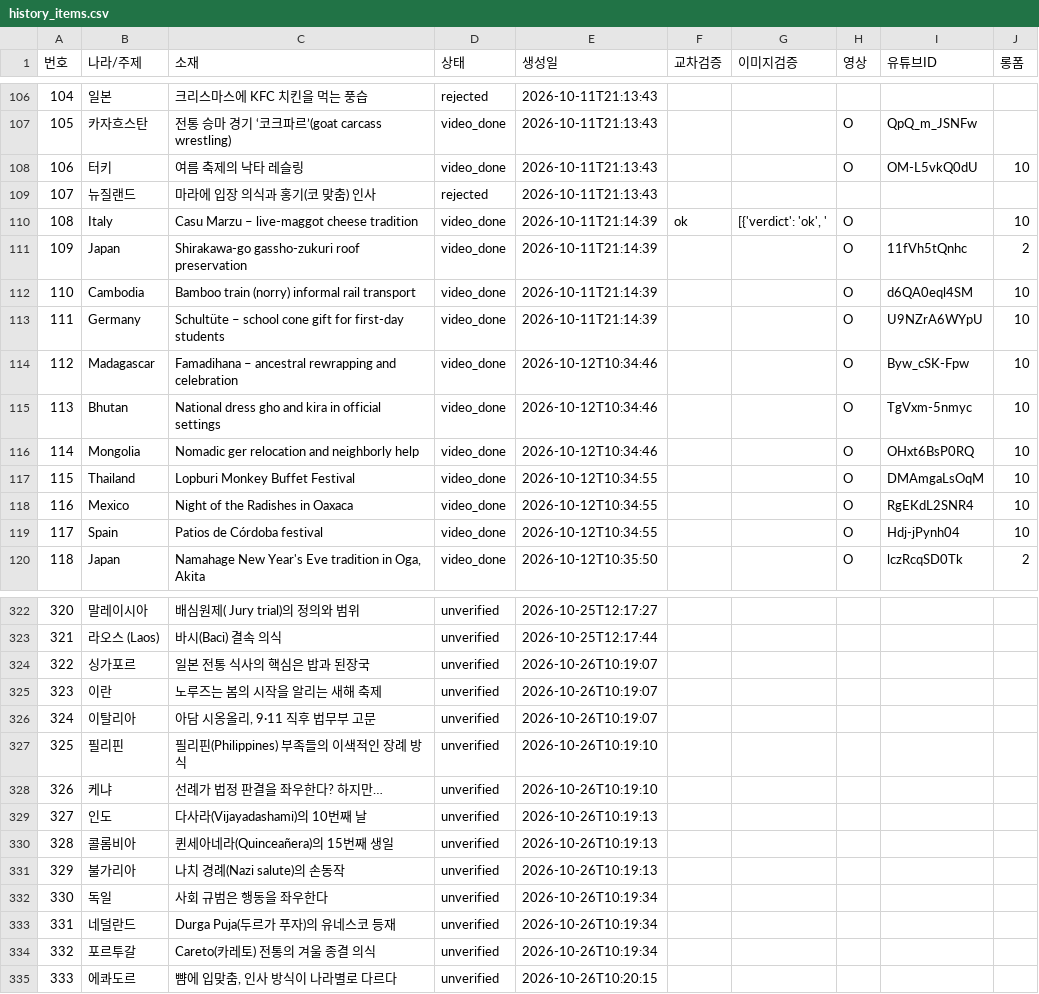
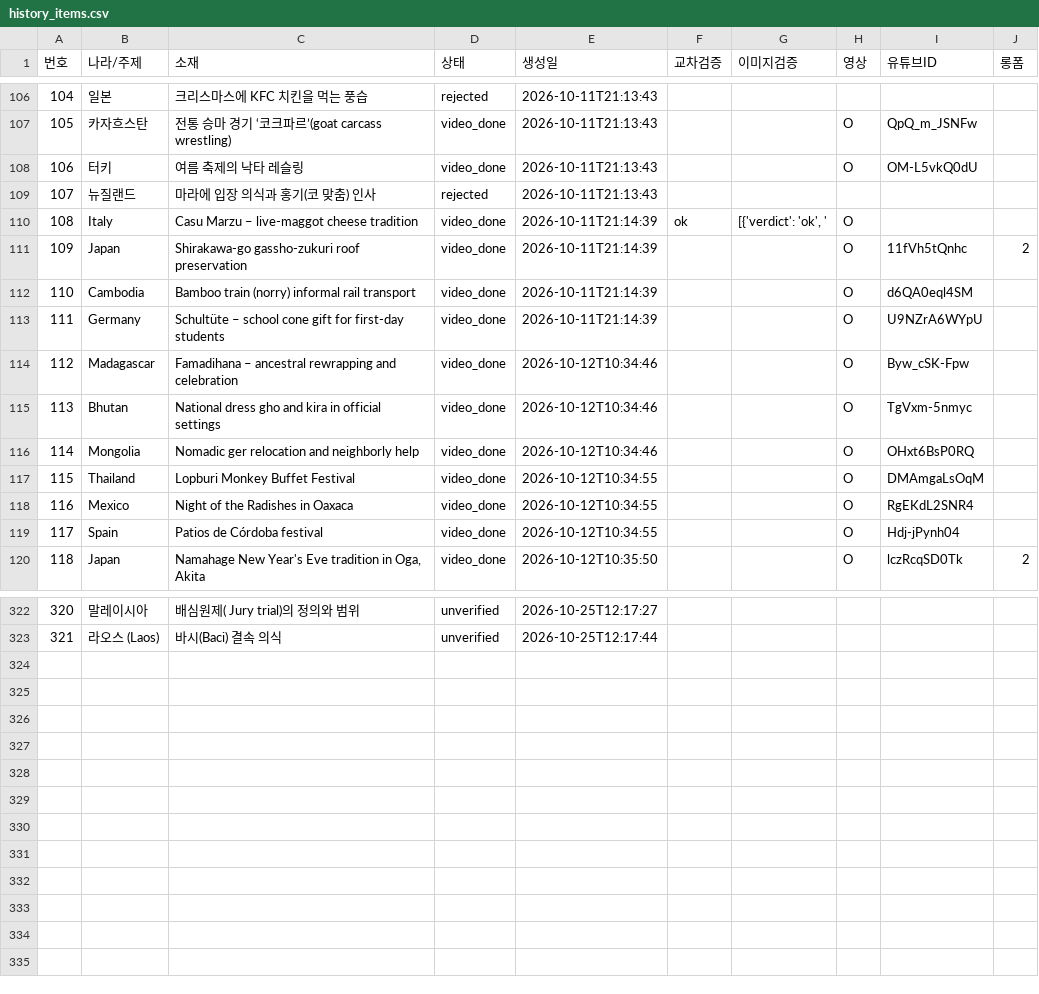
Before and after one commit to gonmau/shorts, a CSV file: history_items.csv, drawn as a sheet; only a part is shown, gaps mark what is left out; the diff covers the shown part only.

Commit message:
chore: update history_items.csv from PC

```diff
--- a/history_items.csv
+++ b/history_items.csv
@@ -107,14 +107,14 @@
 105,카자흐스탄,전통 승마 경기 ‘코크파르’(goat carcass wrestling),video_done,2026-10-11T21:13:43,,,O,QpQ_m_JSNFw,
-106,터키,여름 축제의 낙타 레슬링,video_done,2026-10-11T21:13:43,,,O,OM-L5vkQ0dU,10
+106,터키,여름 축제의 낙타 레슬링,video_done,2026-10-11T21:13:43,,,O,OM-L5vkQ0dU,
 107,뉴질랜드,마라에 입장 의식과 홍기(코 맞춤) 인사,rejected,2026-10-11T21:13:43,,,,,
-108,Italy,Casu Marzu – live-maggot cheese tradition,video_done,2026-10-11T21:14:39,ok,"[{'verdict': 'ok', '",O,,10
+108,Italy,Casu Marzu – live-maggot cheese tradition,video_done,2026-10-11T21:14:39,ok,"[{'verdict': 'ok', '",O,,
 109,Japan,Shirakawa-go gassho-zukuri roof preservation,video_done,2026-10-11T21:14:39,,,O,11fVh5tQnhc,2
-110,Cambodia,Bamboo train (norry) informal rail transport,video_done,2026-10-11T21:14:39,,,O,d6QA0eql4SM,10
-111,Germany,Schultüte – school cone gift for first-day students,video_done,2026-10-11T21:14:39,,,O,U9NZrA6WYpU,10
-112,Madagascar,Famadihana – ancestral rewrapping and celebration,video_done,2026-10-12T10:34:46,,,O,Byw_cSK-Fpw,10
-113,Bhutan,National dress gho and kira in official settings,video_done,2026-10-12T10:34:46,,,O,TgVxm-5nmyc,10
-114,Mongolia,Nomadic ger relocation and neighborly help,video_done,2026-10-12T10:34:46,,,O,OHxt6BsP0RQ,10
-115,Thailand,Lopburi Monkey Buffet Festival,video_done,2026-10-12T10:34:55,,,O,DMAmgaLsOqM,10
-116,Mexico,Night of the Radishes in Oaxaca,video_done,2026-10-12T10:34:55,,,O,RgEKdL2SNR4,10
-117,Spain,Patios de Córdoba festival,video_done,2026-10-12T10:34:55,,,O,Hdj-jPynh04,10
+110,Cambodia,Bamboo train (norry) informal rail transport,video_done,2026-10-11T21:14:39,,,O,d6QA0eql4SM,
+111,Germany,Schultüte – school cone gift for first-day students,video_done,2026-10-11T21:14:39,,,O,U9NZrA6WYpU,
+112,Madagascar,Famadihana – ancestral rewrapping and celebration,video_done,2026-10-12T10:34:46,,,O,Byw_cSK-Fpw,
+113,Bhutan,National dress gho and kira in official settings,video_done,2026-10-12T10:34:46,,,O,TgVxm-5nmyc,
+114,Mongolia,Nomadic ger relocation and neighborly help,video_done,2026-10-12T10:34:46,,,O,OHxt6BsP0RQ,
+115,Thailand,Lopburi Monkey Buffet Festival,video_done,2026-10-12T10:34:55,,,O,DMAmgaLsOqM,
+116,Mexico,Night of the Radishes in Oaxaca,video_done,2026-10-12T10:34:55,,,O,RgEKdL2SNR4,
+117,Spain,Patios de Córdoba festival,video_done,2026-10-12T10:34:55,,,O,Hdj-jPynh04,
 118,Japan,"Namahage New Year's Eve tradition in Oga, Akita",video_done,2026-10-12T10:35:50,,,O,lczRcqSD0Tk,2
@@ -323,13 +323 @@
 321,라오스 (Laos),바시(Baci) 결속 의식,unverified,2026-10-25T12:17:44,,,,,
-322,싱가포르,일본 전통 식사의 핵심은 밥과 된장국,unverified,2026-10-26T10:19:07,,,,,
-323,이란,노루즈는 봄의 시작을 알리는 새해 축제,unverified,2026-10-26T10:19:07,,,,,
-324,이탈리아,"아담 시옹올리, 9·11 직후 법무부 고문",unverified,2026-10-26T10:19:07,,,,,
-325,필리핀,필리핀(Philippines) 부족들의 이색적인 장례 방식,unverified,2026-10-26T10:19:10,,,,,
-326,케냐,선례가 법정 판결을 좌우한다? 하지만…,unverified,2026-10-26T10:19:10,,,,,
-327,인도,다사라(Vijayadashami)의 10번째 날,unverified,2026-10-26T10:19:13,,,,,
-328,콜롬비아,퀸세아네라(Quinceañera)의 15번째 생일,unverified,2026-10-26T10:19:13,,,,,
-329,불가리아,나치 경례(Nazi salute)의 손동작,unverified,2026-10-26T10:19:13,,,,,
-330,독일,사회 규범은 행동을 좌우한다,unverified,2026-10-26T10:19:34,,,,,
-331,네덜란드,Durga Puja(두르가 푸자)의 유네스코 등재,unverified,2026-10-26T10:19:34,,,,,
-332,포르투갈,Careto(카레토) 전통의 겨울 종결 의식,unverified,2026-10-26T10:19:34,,,,,
-333,에콰도르,"뺨에 입맞춤, 인사 방식이 나라별로 다르다",unverified,2026-10-26T10:20:15,,,,,
```
Also changed, not shown: 12 edited cells elsewhere in this file.
